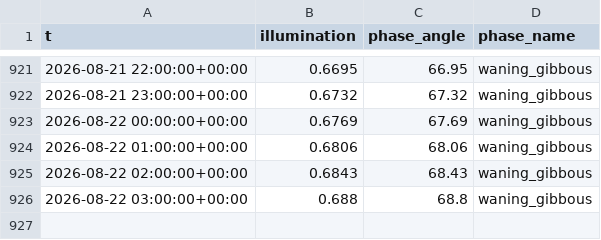
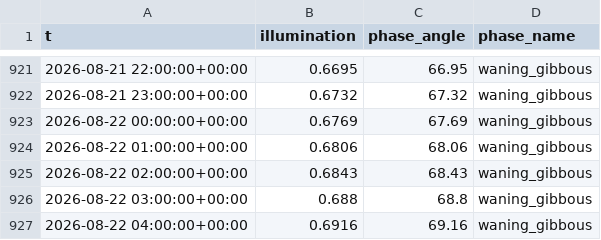
Before and after one commit to richardmhuse/do-not-hit-the-bridge-V2, a CSV file: data/raw/lunar.csv, drawn as a sheet; only a part is shown, gaps mark what is left out; the diff names each change by its address in the sheet, - before the commit and + after, or states it on an @@ line.

```diff
--- a/data/raw/lunar.csv
+++ b/data/raw/lunar.csv
+row 927: 2026-08-22 04:00:00+00:00 | 0.6916 | 69.16 | waning_gibbous
```
Also changed, not shown: data/processed/forecast.csv, data/raw/measured.csv, 39 other files.
